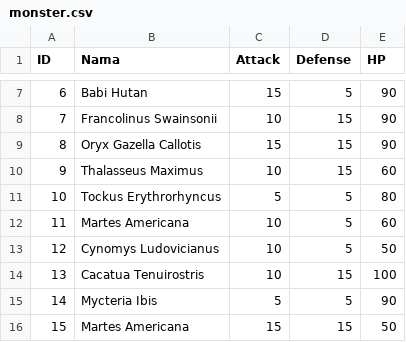
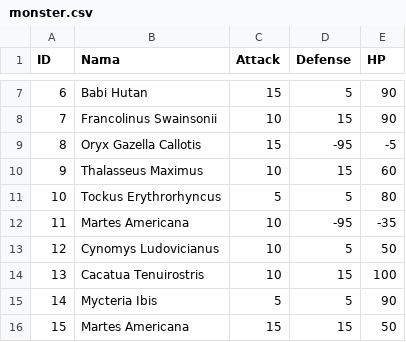
Before and after one commit to alifsyr/Project, a CSV file: data/monster.csv, drawn as a sheet; only a part is shown, gaps mark what is left out.

```diff
--- a/data/monster.csv
+++ b/data/monster.csv
@@ -8,6 +8,6 @@ ID,Nama,Attack,Defense,HP
 7,Francolinus Swainsonii,10,15,90
-8,Oryx Gazella Callotis,15,15,90
+8,Oryx Gazella Callotis,15,-95,-5
 9,Thalasseus Maximus,10,15,60
 10,Tockus Erythrorhyncus,5,5,80
-11,Martes Americana,10,5,60
+11,Martes Americana,10,-95,-35
 12,Cynomys Ludovicianus,10,5,50
```
Also changed, not shown: data/dragonborn.csv, 1 other file.
